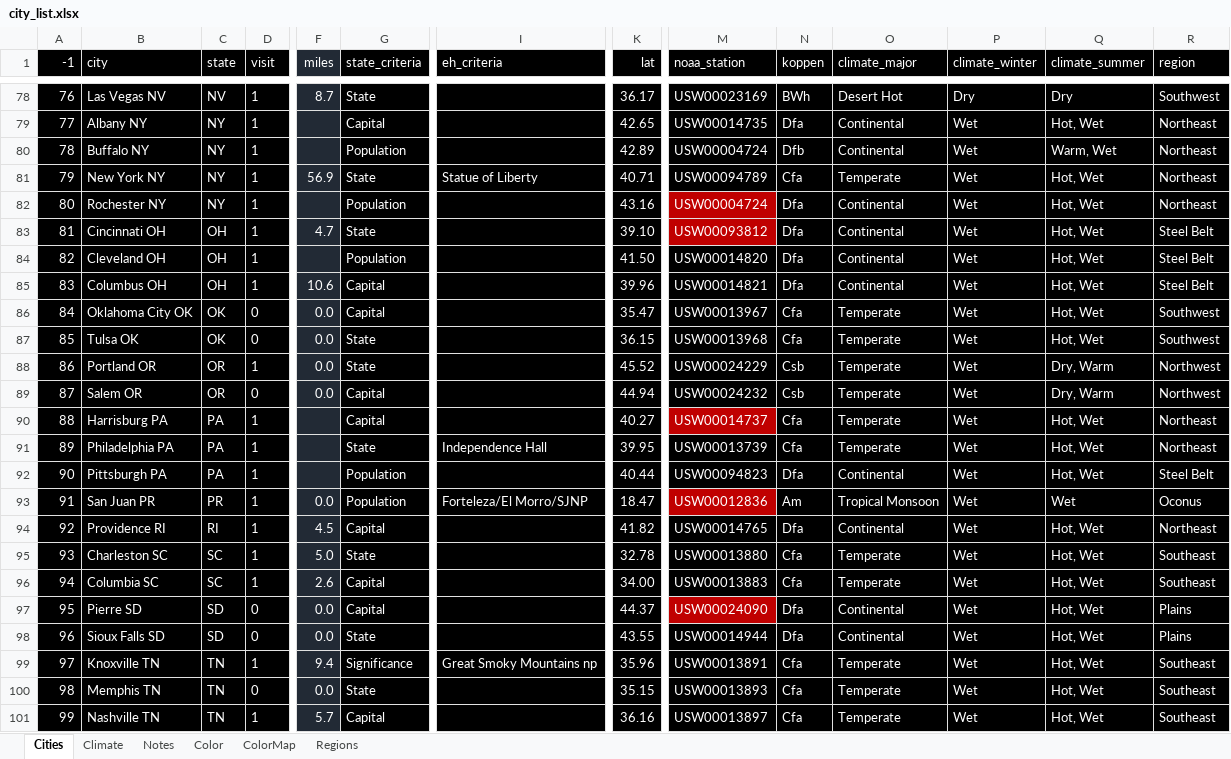
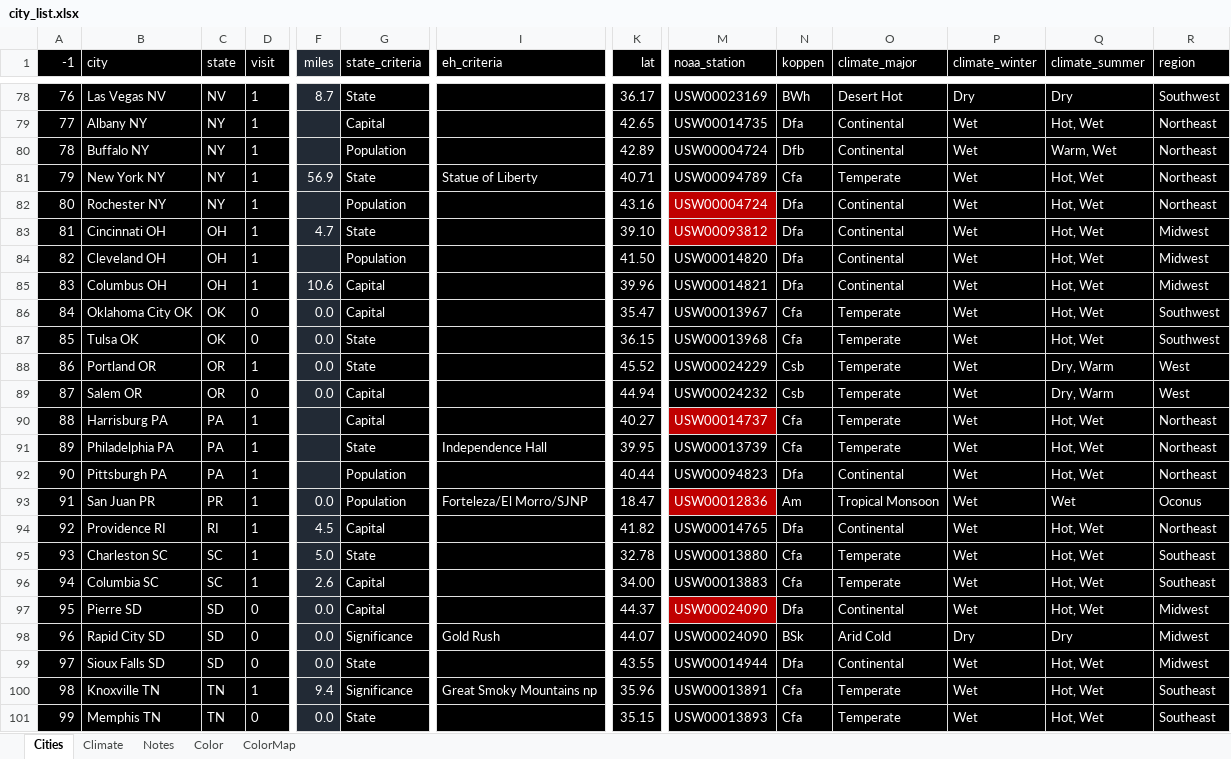
Before and after one commit to sjoshuam/roadtrips, an Excel workbook: io_in/city_list.xlsx, sheet Cities, drawn as a sheet; only a part is shown, gaps mark what is left out; the shorter side is filled out with more unchanged rows; values as stored, in another font and other column widths than the file's, no borders; addresses are those after the commit; rows hold the shown columns only; the diff covers the shown part only; the diff names each change by its address in the sheet, - before the commit and + after, or states it on an @@ line.

```diff
--- a/io_in/city_list.xlsx (sheet Cities)
+++ b/io_in/city_list.xlsx (sheet Cities)
-sheet tab: Regions
@@ column A (-1) renumbered from row 4 down @@
-R83:R85 (region): Steel Belt
+R83:R85 (region): Midwest
-R88:R89 (region): Northwest
+R88:R89 (region): West
-R92 (region): Steel Belt
+R92 (region): Northeast
-R97 (region): Plains
+R97 (region): Midwest
+row 98: 96 | Rapid City SD | SD | 0 | 0.0 | Significance | Gold Rush | 44.07 | USW00024090 | BSk | Arid Cold | Dry | Dry | Midwest
-R99 (region): Plains
+R99 (region): Midwest
```
Also changed, not shown: 1 added row, 1 removed row and 47 edited cells elsewhere in this sheet, sheet ColorMap, sheet Notes, formulas that keep their value, 4 other files.
